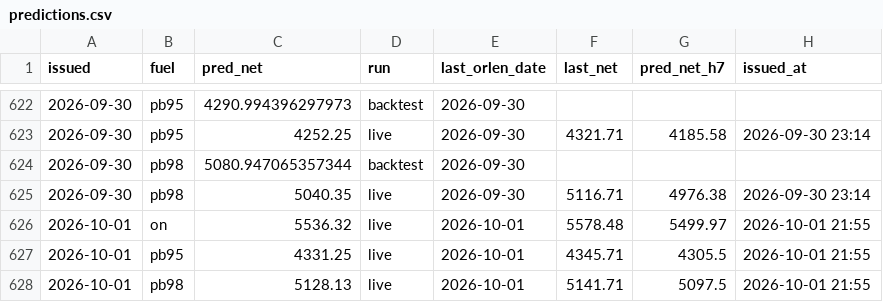
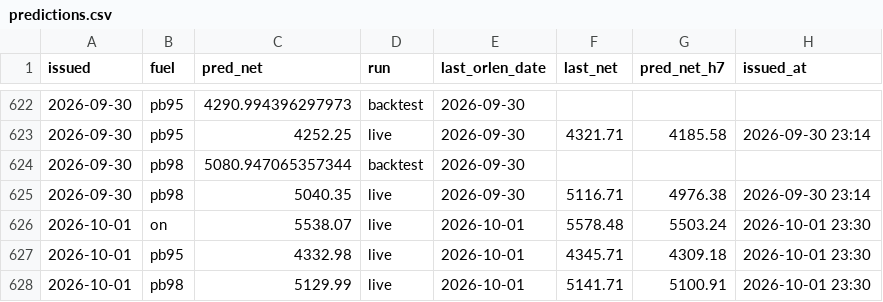
Before and after one commit to bartek-filipiuk/oil-predict, a CSV file: data/predictions.csv, drawn as a sheet; only a part is shown, gaps mark what is left out.

```diff
--- a/data/predictions.csv
+++ b/data/predictions.csv
@@ -625,4 +625,4 @@ issued,fuel,pred_net,run,last_orlen_date,last_net,pred_net_h7,issued_at
 2026-09-30,pb98,5040.35,live,2026-09-30,5116.71,4976.38,2026-09-30 23:14
-2026-10-01,on,5536.32,live,2026-10-01,5578.48,5499.97,2026-10-01 21:55
-2026-10-01,pb95,4331.25,live,2026-10-01,4345.71,4305.5,2026-10-01 21:55
-2026-10-01,pb98,5128.13,live,2026-10-01,5141.71,5097.5,2026-10-01 21:55
+2026-10-01,on,5538.07,live,2026-10-01,5578.48,5503.24,2026-10-01 23:30
+2026-10-01,pb95,4332.98,live,2026-10-01,4345.71,4309.18,2026-10-01 23:30
+2026-10-01,pb98,5129.99,live,2026-10-01,5141.71,5100.91,2026-10-01 23:30
```
Also changed, not shown: data/brent.csv, data/ulsd.csv, 3 other files.
